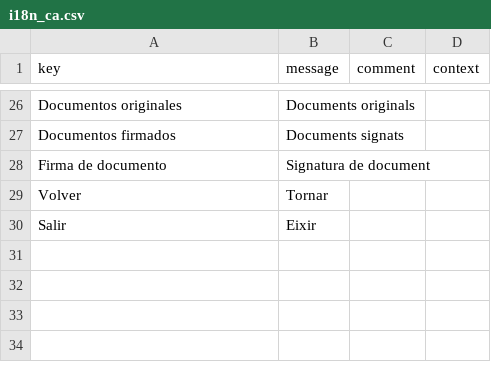
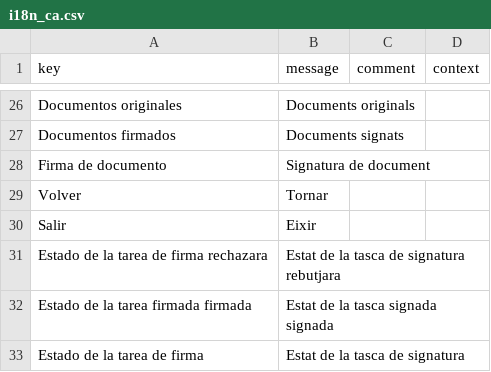
Before and after one commit to educaflow/secretaria-virtual, a CSV file: src/main/java/com/educaflow/subsystem/firmas/views/i18n_ca.csv, drawn as a sheet; only a part is shown, gaps mark what is left out.

```diff
--- a/src/main/java/com/educaflow/subsystem/firmas/views/i18n_ca.csv
+++ b/src/main/java/com/educaflow/subsystem/firmas/views/i18n_ca.csv
@@ -30 +30,4 @@ key,message,comment,context
 "Salir","Eixir","",""
+"Estado de la tarea de firma rechazara","Estat de la tasca de signatura rebutjara","",""
+"Estado de la tarea firmada firmada","Estat de la tasca signada signada","",""
+"Estado de la tarea de firma","Estat de la tasca de signatura","",""
```
Also changed, not shown: src/main/java/com/educaflow/subsystem/firmas/views/i18n_es.csv, 17 other files.
